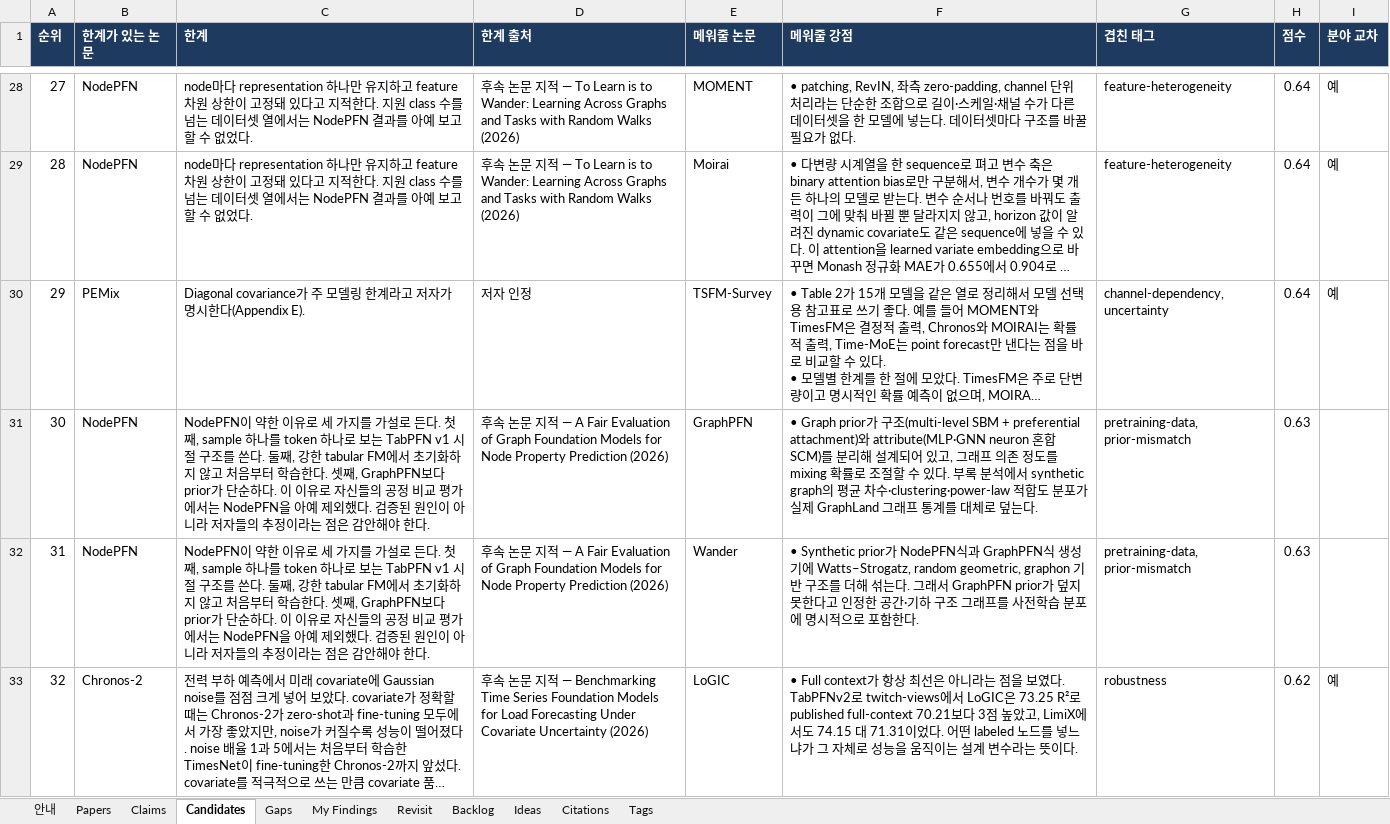
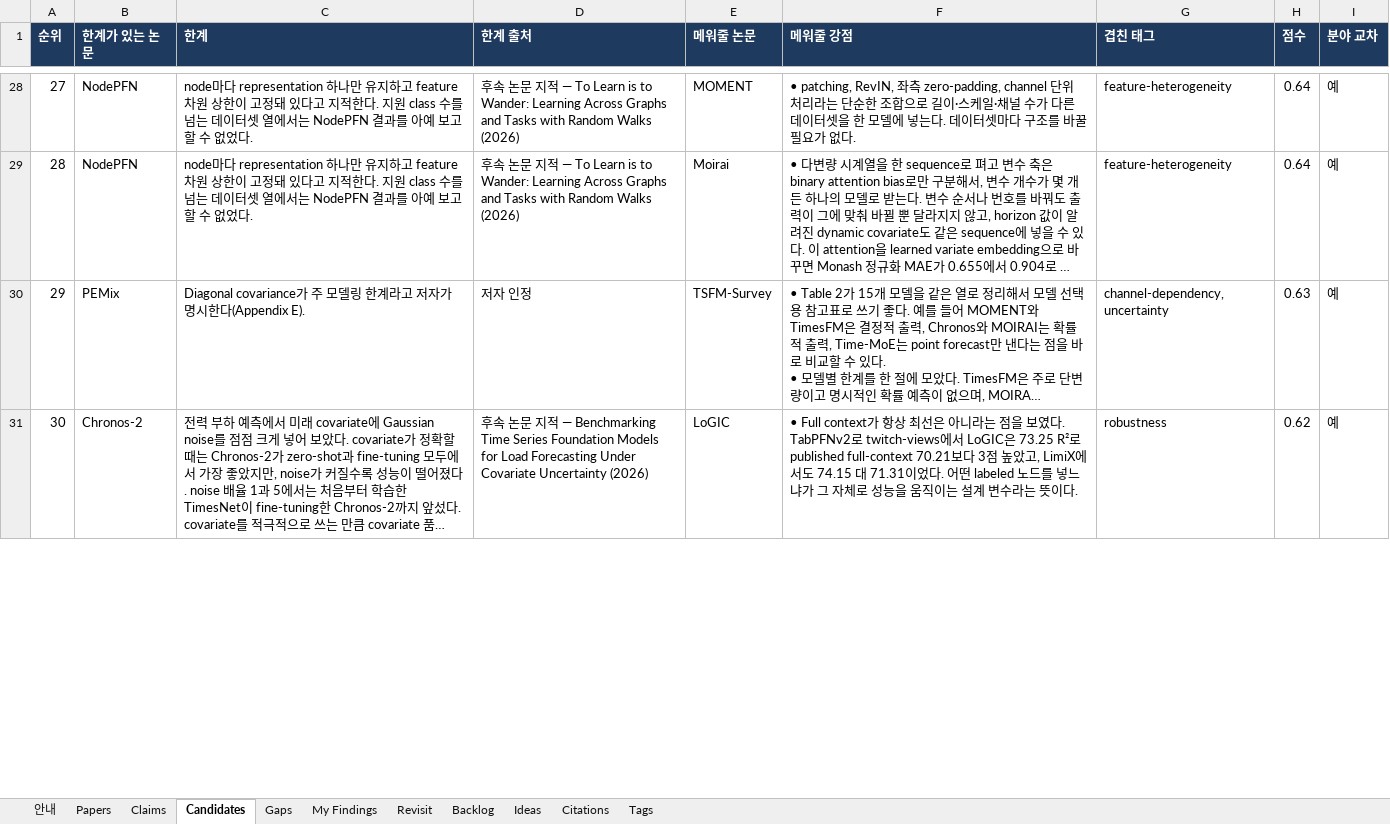
Before and after one commit to seongjinan11-source/research-harness, an Excel workbook: out/research_harness.xlsx, sheet Candidates, drawn as a sheet; only a part is shown, gaps mark what is left out; long unchanged cells end in …; values as stored, in another font and other column widths than the file's, no borders; removed rows and columns are numbered as before the commit, all else as after; the diff covers the shown part only; the diff names each change by its address in the sheet, - before the commit and + after, or states it on an @@ line.

```diff
--- a/out/research_harness.xlsx (sheet Candidates)
+++ b/out/research_harness.xlsx (sheet Candidates)
-H30 (점수): 0.64
+H30 (점수): 0.63
-row 31: 30 | NodePFN | NodePFN이 약한 이유로 세 가지를 가설로 든다. 첫째, sample 하나를 token 하나로 보는 TabPFN v1 시절 구조를 쓴다. 둘째, 강한 tabular FM에서 초기화하지 않고 처음부터 학습한다. 셋째, GraphPFN보다 prior가 단순하다. 이 이유로 자신들의 공정 비교 평가에서는 NodePFN을 아예 제외했다. 검증된 원인이 아니라 저자들의 추정이라는 점은 감안해야 한다. | 후속 논문 지적 — A Fair Evaluation of Graph Foundation Models for Node Property Prediction (2026) | GraphPFN | • Graph prior가 구조(multi-level SBM + preferential attachment)와 attribute(MLP·GNN neuron 혼합 SCM)를 분리해 설계되어 있고, 그래프 의존 정도를 mixing 확률로 조절할 수 있다. 부록 분석에서 synthetic graph의 평균 차수·clustering·power-law 적합도 분포가 실제 GraphLand 그래프 통계를 대체로 덮는다. | pretraining-data, prior-mismatch | 0.63
-row 32: 31 | NodePFN | NodePFN이 약한 이유로 세 가지를 가설로 든다. 첫째, sample 하나를 token 하나로 보는 TabPFN v1 시절 구조를 쓴다. 둘째, 강한 tabular FM에서 초기화하지 않고 처음부터 학습한다. 셋째, GraphPFN보다 prior가 단순하다. 이 이유로 자신들의 공정 비교 평가에서는 NodePFN을 아예 제외했다. 검증된 원인이 아니라 저자들의 추정이라는 점은 감안해야 한다. | 후속 논문 지적 — A Fair Evaluation of Graph Foundation Models for Node Property Prediction (2026) | Wander | • Synthetic prior가 NodePFN식과 GraphPFN식 생성기에 Watts–Strogatz, random geometric, graphon 기반 구조를 더해 섞는다. 그래서 GraphPFN prior가 덮지 못한다고 인정한 공간·기하 구조 그래프를 사전학습 분포에 명시적으로 포함한다. | pretraining-data, prior-mismatch | 0.63
-A31 (순위): 32
+A31 (순위): 30
```
Also changed, not shown: 2 added rows and 45 edited cells elsewhere in this sheet, sheet Revisit, sheet Gaps, sheet Claims, sheet Papers, sheet Citations, sheet 안내, 1 more sheet, 7 other files.
